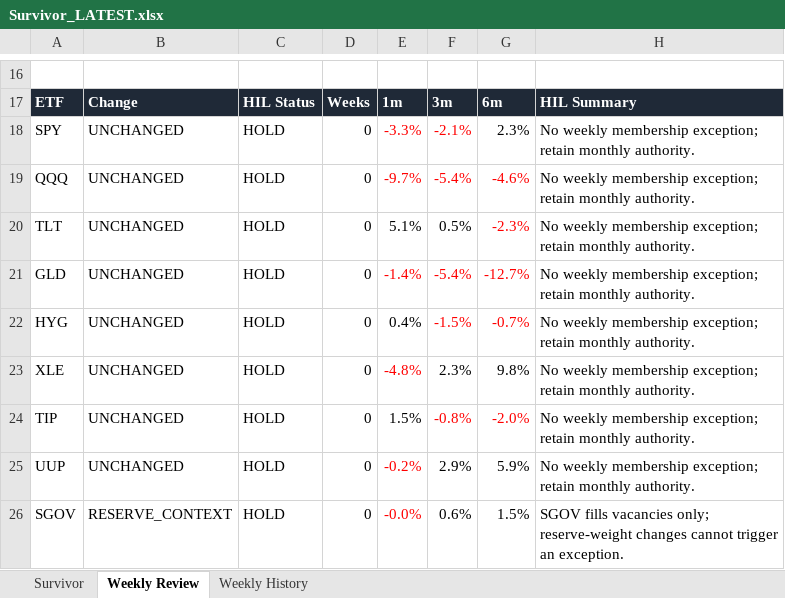
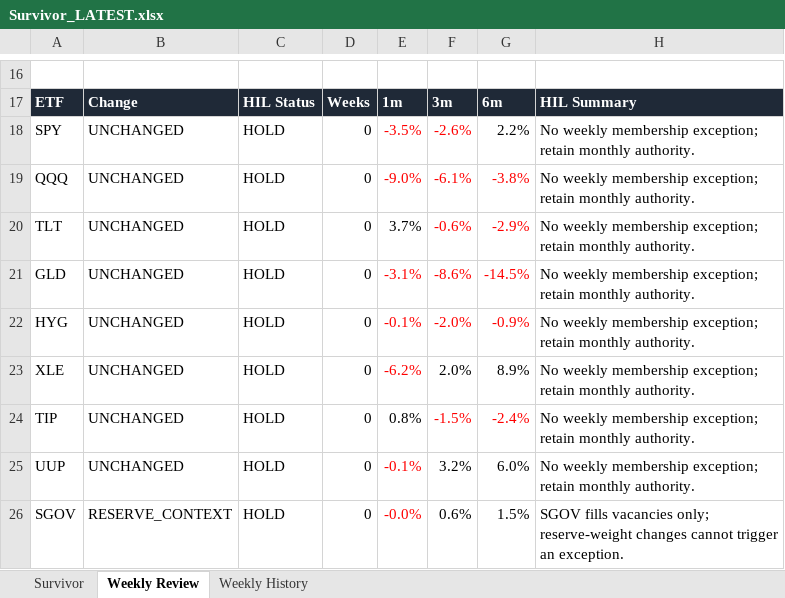
Before and after one commit to DarkMoonv1/NEFTy, an Excel workbook: Survivor_LATEST.xlsx, sheet Weekly Review, drawn as a sheet; only a part is shown, gaps mark what is left out; values as stored, in another font and other column widths than the file's, no borders; the diff names each change by its address in the sheet, - before the commit and + after, or states it on an @@ line.

```diff
--- a/Survivor_LATEST.xlsx (sheet Weekly Review)
+++ b/Survivor_LATEST.xlsx (sheet Weekly Review)
-E18: -3.3%
+E18: -3.5%
-F18: -2.1%
+F18: -2.6%
-G18: 2.3%
+G18: 2.2%
-E19: -9.7%
+E19: -9.0%
-F19: -5.4%
+F19: -6.1%
-G19: -4.6%
+G19: -3.8%
-E20: 5.1%
+E20: 3.7%
-F20: 0.5%
+F20: -0.6%
-F20 text colour: black
+F20 text colour: #FF0000
-G20: -2.3%
+G20: -2.9%
-E21: -1.4%
+E21: -3.1%
-F21: -5.4%
+F21: -8.6%
-G21: -12.7%
+G21: -14.5%
-E22: 0.4%
+E22: -0.1%
-E22 text colour: black
+E22 text colour: #FF0000
-F22: -1.5%
+F22: -2.0%
-G22: -0.7%
+G22: -0.9%
-E23: -4.8%
+E23: -6.2%
-F23: 2.3%
+F23: 2.0%
-G23: 9.8%
+G23: 8.9%
-E24: 1.5%
+E24: 0.8%
-F24: -0.8%
+F24: -1.5%
-G24: -2.0%
+G24: -2.4%
-E25: -0.2%
+E25: -0.1%
-F25: 2.9%
+F25: 3.2%
-G25: 5.9%
+G25: 6.0%
```
Also changed, not shown: sheet Survivor.
